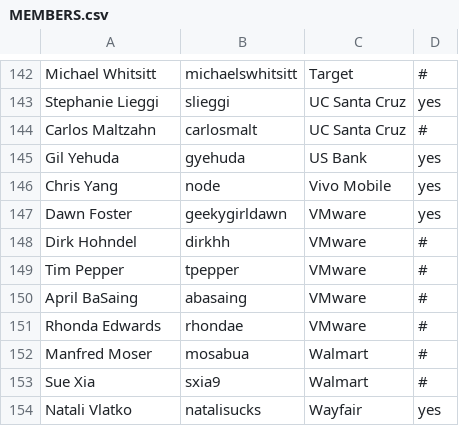
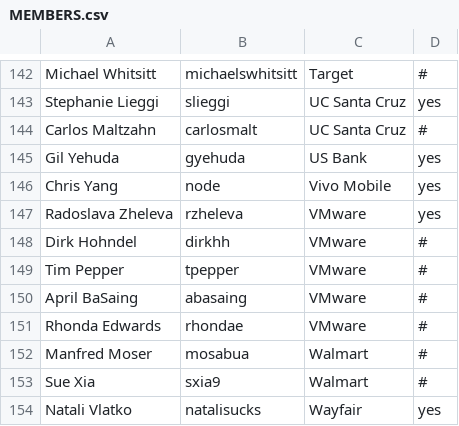
Before and after one commit to todogroup/governance, a CSV file: MEMBERS.csv, drawn as a sheet; only a part is shown, gaps mark what is left out.

Commit message:
Update MEMBERS.csv
Signed-off-by: Ana Jimenez Santamaria <ana@todogroup.org>

```diff
--- a/MEMBERS.csv
+++ b/MEMBERS.csv
@@ -146,3 +146,3 @@ Gil Yehuda,gyehuda,US Bank,yes
 Chris Yang,node,Vivo Mobile,yes
-Dawn Foster,geekygirldawn,VMware,yes
+Radoslava Zheleva,rzheleva,VMware,yes
 Dirk Hohndel,dirkhh,VMware,#
```
